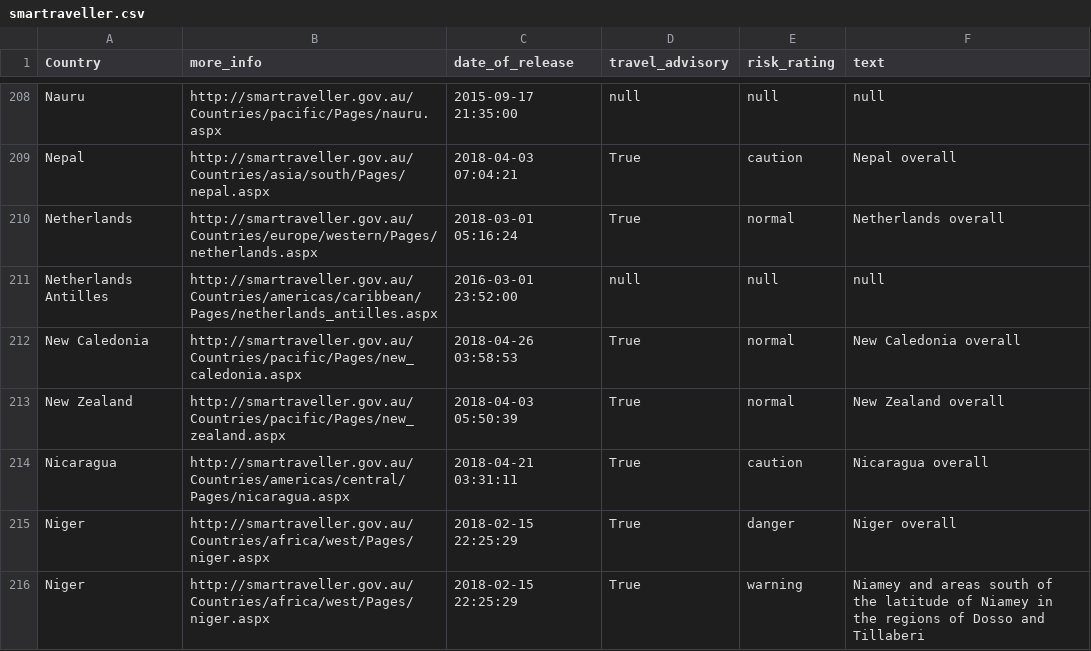
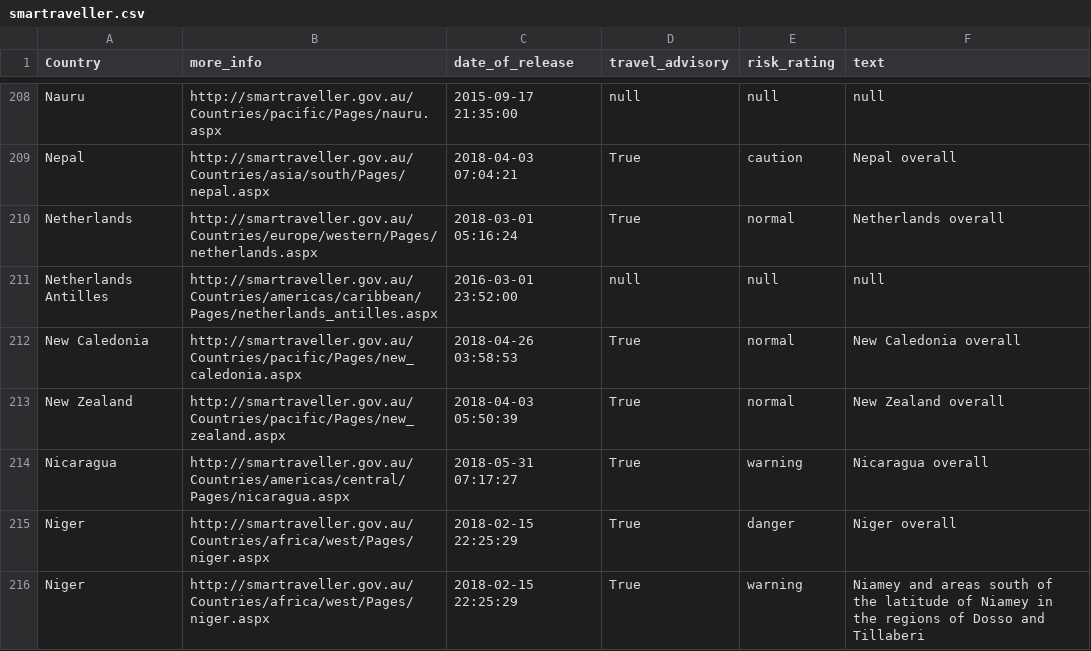
Before and after one commit to secops4thewin/smartraveller, a CSV file: smartraveller.csv, drawn as a sheet; only a part is shown, gaps mark what is left out.

Commit message:
Update 2018_05_31__17_20_01

```diff
--- a/smartraveller.csv
+++ b/smartraveller.csv
@@ -213,3 +213,3 @@ New Caledonia,http://smartraveller.gov.au/Countries/pacific/Pages/new_caledonia.
 New Zealand,http://smartraveller.gov.au/Countries/pacific/Pages/new_zealand.aspx,2018-04-03 05:50:39,True,normal,New Zealand overall
-Nicaragua,http://smartraveller.gov.au/Countries/americas/central/Pages/nicaragua.aspx,2018-04-21 03:31:11,True,caution,Nicaragua overall
+Nicaragua,http://smartraveller.gov.au/Countries/americas/central/Pages/nicaragua.aspx,2018-05-31 07:17:27,True,warning,Nicaragua overall
 Niger,http://smartraveller.gov.au/Countries/africa/west/Pages/niger.aspx,2018-02-15 22:25:29,True,danger,Niger overall
```
